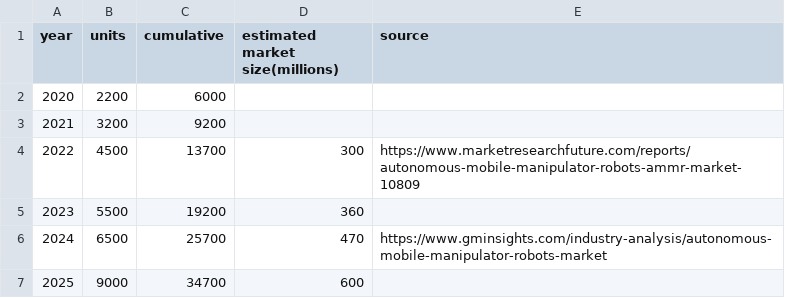
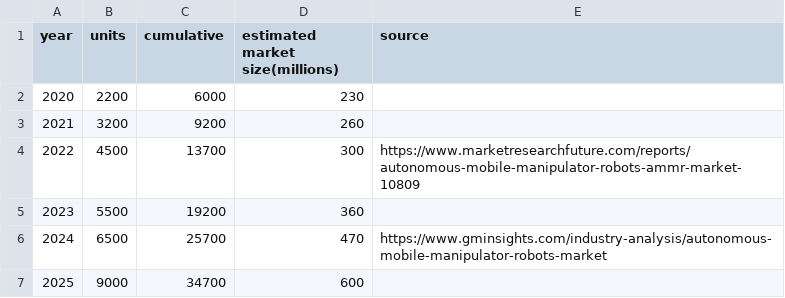
Before and after one commit to exmateriae/roboticsproductiondata, a CSV file: mobile_manipulators.csv, drawn as a sheet.

Commit message:
Update mobile_manipulators.csv with market size data
Added estimated market size for 2020 and 2021.

```diff
--- a/mobile_manipulators.csv
+++ b/mobile_manipulators.csv
@@ -1,4 +1,4 @@
 year,units,cumulative,estimated market size(millions),source
-2020,2200,6000,
-2021,3200,9200,
+2020,2200,6000,230,
+2021,3200,9200,260,
 2022,4500,13700,300, https://www.marketresearchfuture.com/reports/autonomous-mobile-manipulator-robots-ammr-market-10809
```
